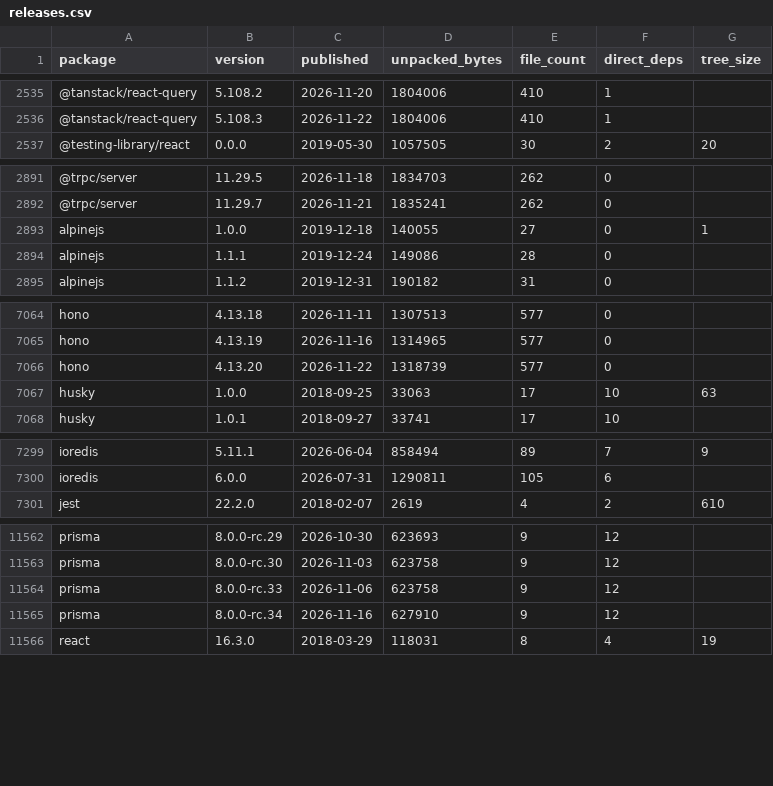
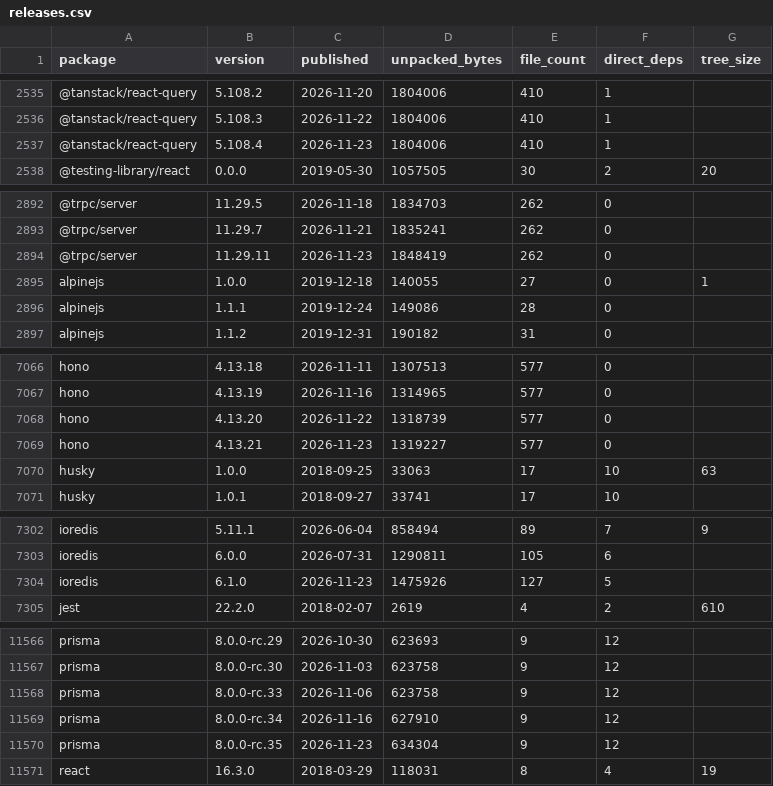
Before and after one commit to shwetankg07/great-consolidation, a CSV file: data/releases.csv, drawn as a sheet; only a part is shown, gaps mark what is left out; the diff names each change by its address in the sheet, - before the commit and + after, or states it on an @@ line.

```diff
--- a/data/releases.csv
+++ b/data/releases.csv
+row 2537: @tanstack/react-query | 5.108.4 | 2026-11-23 | 1804006 | 410 | 1
+row 2894: @trpc/server | 11.29.11 | 2026-11-23 | 1848419 | 262 | 0
+row 7069: hono | 4.13.21 | 2026-11-23 | 1319227 | 577 | 0
+row 7304: ioredis | 6.1.0 | 2026-11-23 | 1475926 | 127 | 5
+row 11570: prisma | 8.0.0-rc.35 | 2026-11-23 | 634304 | 9 | 12
```
Also changed, not shown: data/daily.csv, 1 other file.
